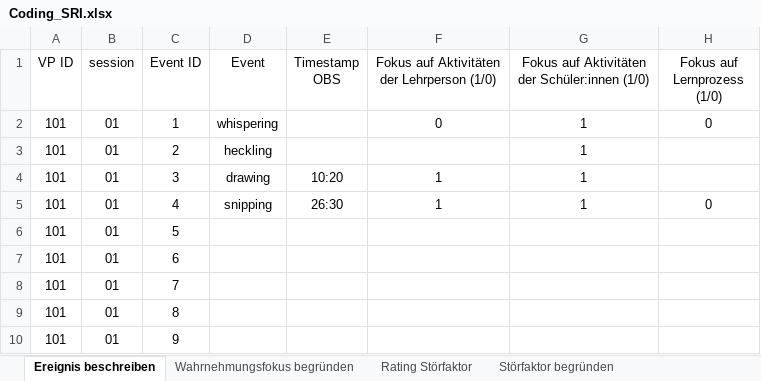
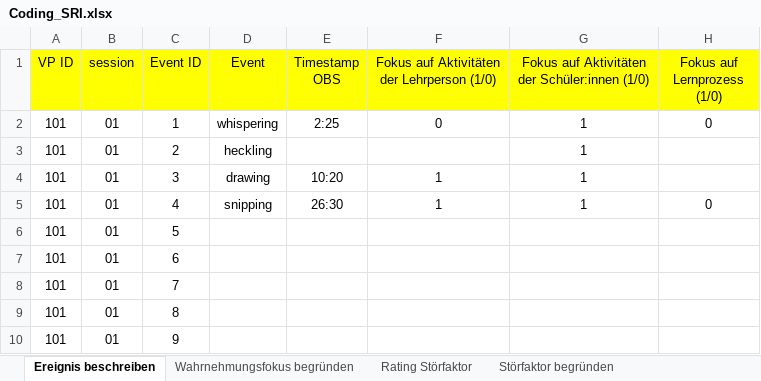
Before and after one commit to ginaamri/Mandy-PhD, an Excel workbook: 01_studies/01_Laborstudie ProVisioNET/SRI/Coding_SRI.xlsx, sheet Ereignis beschreiben, drawn as a sheet; values as stored, in another font and other column widths than the file's, no borders; the diff names each change by its address in the sheet, - before the commit and + after, or states it on an @@ line.

```diff
--- a/01_studies/01_Laborstudie ProVisioNET/SRI/Coding_SRI.xlsx (sheet Ereignis beschreiben)
+++ b/01_studies/01_Laborstudie ProVisioNET/SRI/Coding_SRI.xlsx (sheet Ereignis beschreiben)
-A1:H1 fill: none
+A1:H1 fill: #FFFF00
-E2 (Timestamp OBS): (empty)
+E2 (Timestamp OBS): 2:25
```
Also changed, not shown: sheet Reaktion begründen, sheet Sicherheitsfaktor begründen, sheet Störfaktor begründen, sheet Wahrnehmungsfokus begründen, sheet Reaktion beschreiben, sheet Rating Störfaktor, 2 more sheets, 1 other file.
